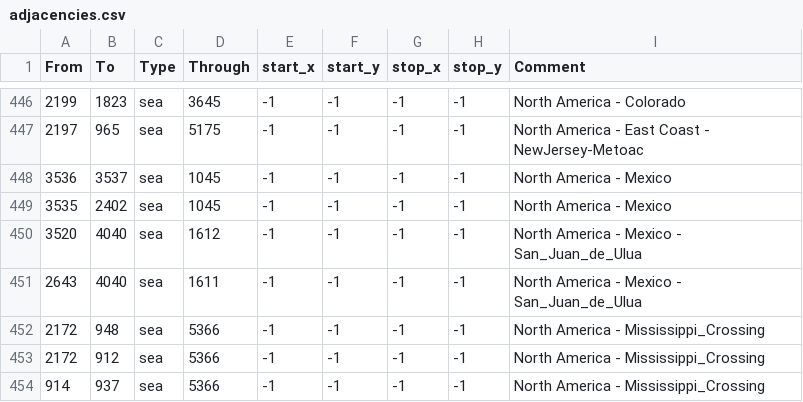
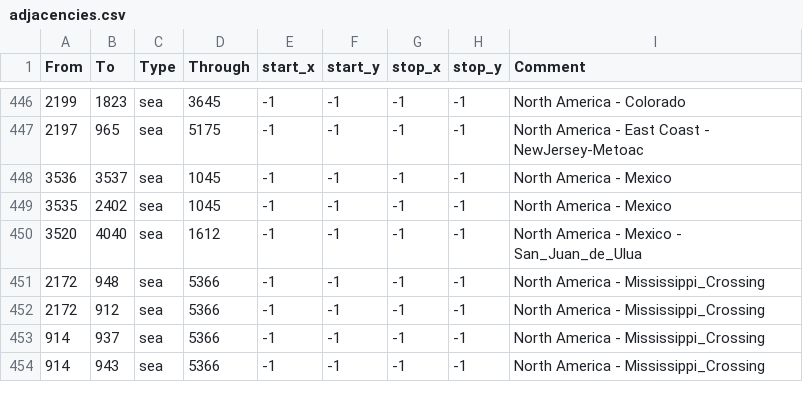
Before and after one commit to MEIOU-and-Taxes/MEIOUandTaxes, a CSV file: MEIOUandTaxes1/map/adjacencies.csv, drawn as a sheet; only a part is shown, gaps mark what is left out; the shorter side is filled out with more unchanged rows; the diff names each change by its address in the sheet, - before the commit and + after, or states it on an @@ line.

Commit message:
Removes an adjacency for Chalchichuecan

```diff
--- a/MEIOUandTaxes1/map/adjacencies.csv
+++ b/MEIOUandTaxes1/map/adjacencies.csv
-row 451: 2643 | 4040 | sea | 1611 | -1 | -1 | -1 | -1 | North America - Mexico - San_Juan_de_Ulua
```
